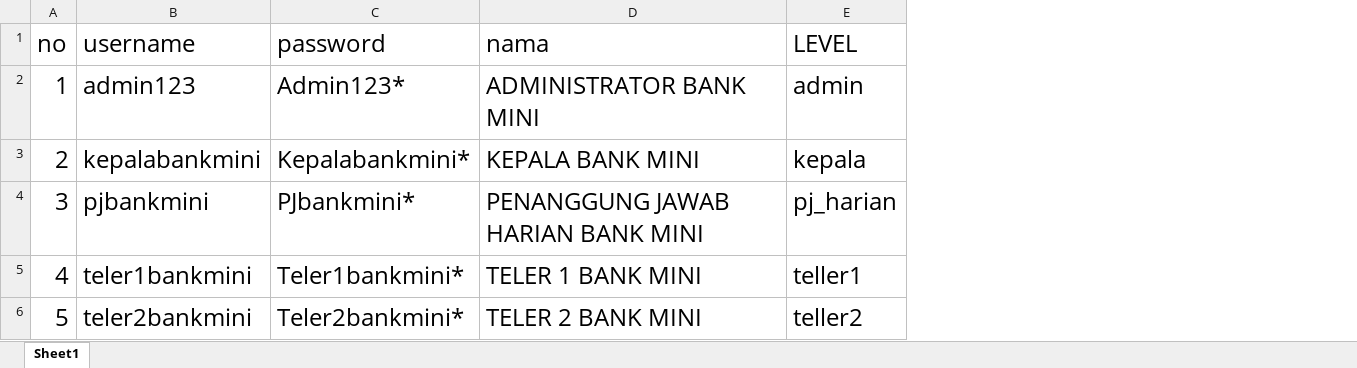
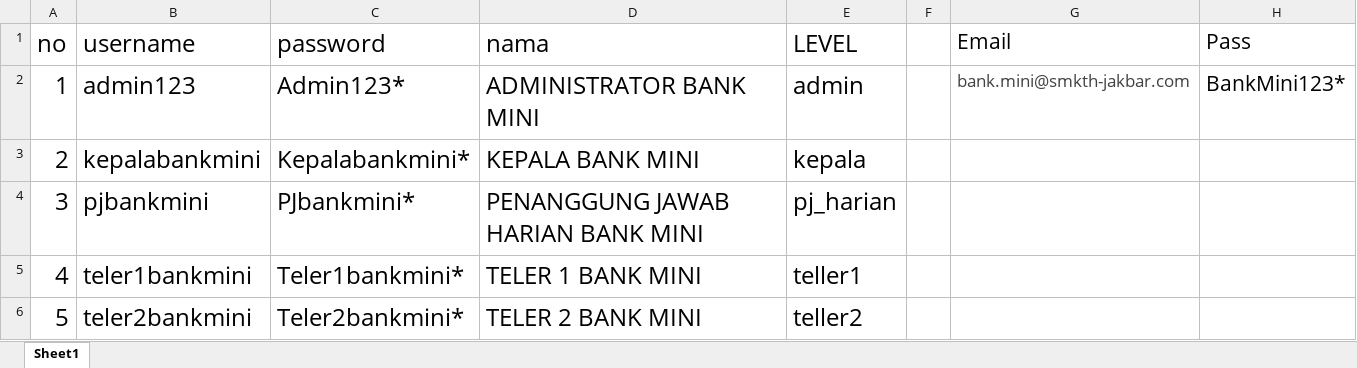
Before and after one commit to webdev14program/bank_mini, an Excel workbook: temp_doc/AUTH.xlsx, sheet Sheet1, drawn as a sheet; values as stored, in another font and other column widths than the file's, no borders; the diff names each change by its address in the sheet, - before the commit and + after, or states it on an @@ line.

```diff
--- a/temp_doc/AUTH.xlsx (sheet Sheet1)
+++ b/temp_doc/AUTH.xlsx (sheet Sheet1)
+column F, empty
+column G (Email), row 2: bank.mini@smkth-jakbar.com
+column H (Pass), row 2: BankMini123*
```
Also changed, not shown: 20 other files.
